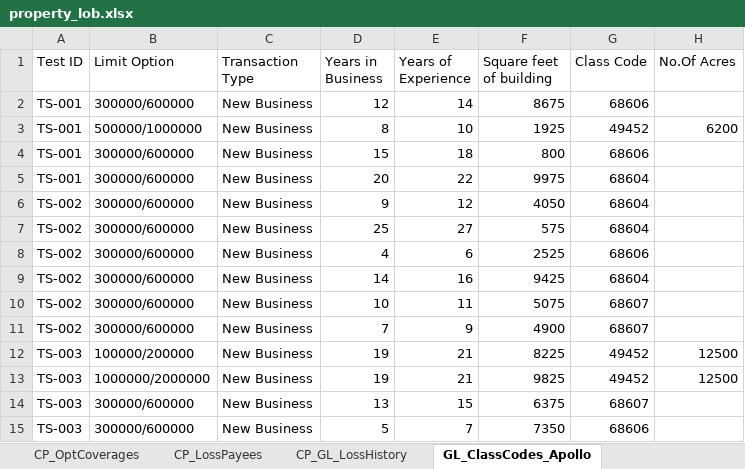
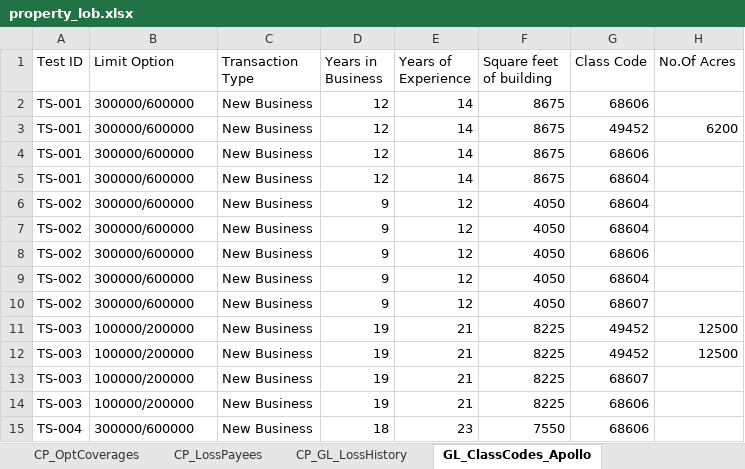
Before and after one commit to KMG-2356/spg-automation, an Excel workbook: src/data/property_lob.xlsx, sheet GL_ClassCodes_Apollo, drawn as a sheet; only a part is shown; the shorter side is filled out with more unchanged rows; values as stored, in another font and other column widths than the file's, no cell formats; removed rows and columns are numbered as before the commit, all else as after; the diff covers the shown part only; the diff names each change by its address in the sheet, - before the commit and + after, or states it on an @@ line.

Commit message:
add: building info form filling

```diff
--- a/src/data/property_lob.xlsx (sheet GL_ClassCodes_Apollo)
+++ b/src/data/property_lob.xlsx (sheet GL_ClassCodes_Apollo)
-B3 (Limit Option): 500000/1000000
+B3 (Limit Option): 300000/600000
-D3 (Years in Business): 8
+D3 (Years in Business): 12
-E3 (Years of Experience): 10
+E3 (Years of Experience): 14
-F3 (Square feet of building): 1925
+F3 (Square feet of building): 8675
-D4 (Years in Business): 15
+D4 (Years in Business): 12
-E4 (Years of Experience): 18
+E4 (Years of Experience): 14
-F4 (Square feet of building): 800
+F4 (Square feet of building): 8675
-D5 (Years in Business): 20
+D5 (Years in Business): 12
-E5 (Years of Experience): 22
+E5 (Years of Experience): 14
-F5 (Square feet of building): 9975
+F5 (Square feet of building): 8675
-D7 (Years in Business): 25
+D7 (Years in Business): 9
-E7 (Years of Experience): 27
+E7 (Years of Experience): 12
-F7 (Square feet of building): 575
+F7 (Square feet of building): 4050
-D8 (Years in Business): 4
+D8 (Years in Business): 9
-E8 (Years of Experience): 6
+E8 (Years of Experience): 12
-F8 (Square feet of building): 2525
+F8 (Square feet of building): 4050
-D9 (Years in Business): 14
+D9 (Years in Business): 9
-E9 (Years of Experience): 16
+E9 (Years of Experience): 12
-F9 (Square feet of building): 9425
+F9 (Square feet of building): 4050
-D10 (Years in Business): 10
+D10 (Years in Business): 9
-E10 (Years of Experience): 11
+E10 (Years of Experience): 12
-F10 (Square feet of building): 5075
+F10 (Square feet of building): 4050
-row 11: TS-002 | 300000/600000 | New Business | 7 | 9 | 4900 | 68607
-B12 (Limit Option): 1000000/2000000
+B12 (Limit Option): 100000/200000
-F12 (Square feet of building): 9825
+F12 (Square feet of building): 8225
-B13:B14 (Limit Option): 300000/600000
+B13:B14 (Limit Option): 100000/200000
-D13 (Years in Business): 13
+D13 (Years in Business): 19
-E13 (Years of Experience): 15
+E13 (Years of Experience): 21
-F13 (Square feet of building): 6375
+F13 (Square feet of building): 8225
-D14 (Years in Business): 5
+D14 (Years in Business): 19
-E14 (Years of Experience): 7
+E14 (Years of Experience): 21
-F14 (Square feet of building): 7350
+F14 (Square feet of building): 8225
```
Also changed, not shown: 25 removed rows and 296 edited cells elsewhere in this sheet, sheet CP_Buildings, sheet CP_OccupancyQ, sheet CP_OptCoverages, sheet CP_Locations, sheet GL_ClassCodes_Atrium, sheet Policy_Info, 3 more sheets, other sheet tabs, cell formats, 10 other files.
